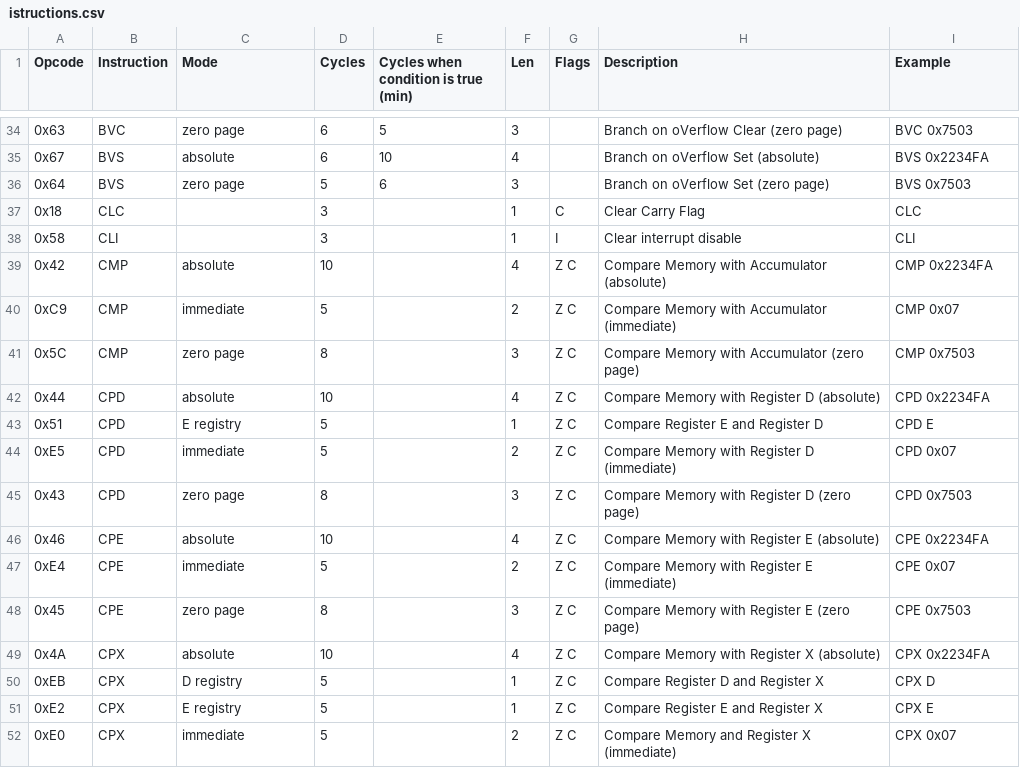
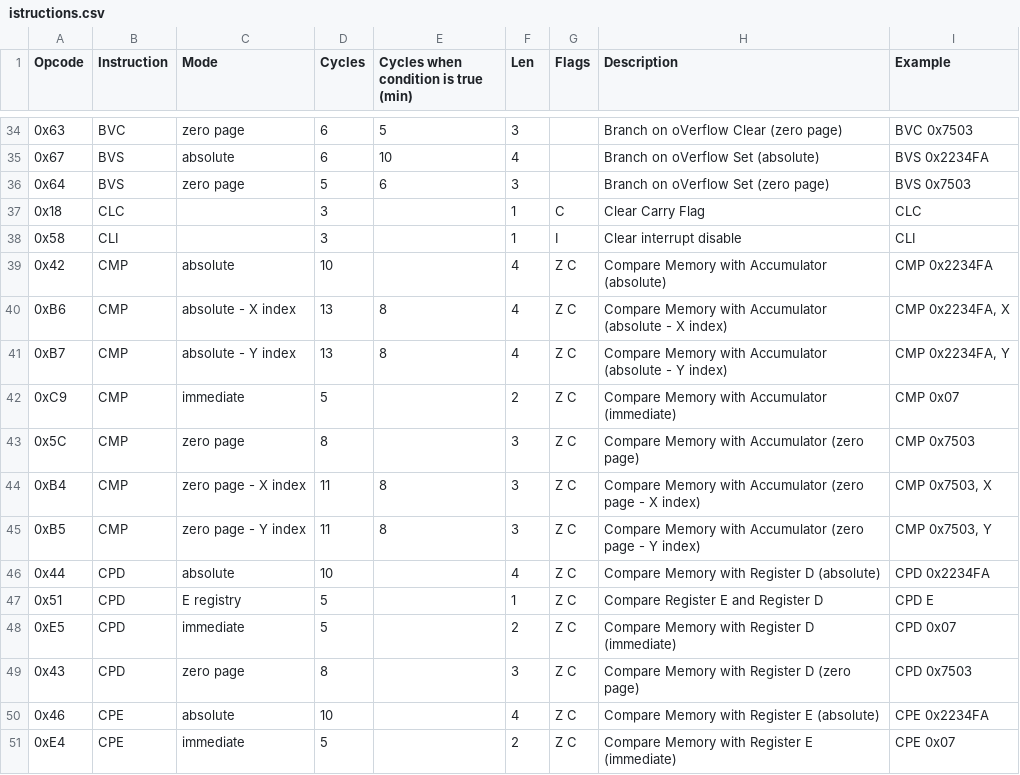
Before and after one commit to vittorio-nardone/custom-sap, a CSV file: istructions.csv, drawn as a sheet; only a part is shown, gaps mark what is left out; the shorter side is filled out with more unchanged rows.

Commit message:
feat: CMP memory with X, Y index

```diff
--- a/istructions.csv
+++ b/istructions.csv
@@ -39,4 +39,8 @@ Opcode,Instruction,Mode,Cycles,Cycles when condition is true (min),Len,Flags,Des
 0x42,"CMP","absolute",10,,4,"Z C","Compare Memory with Accumulator (absolute)","CMP 0x2234FA"
+0xB6,"CMP","absolute - X index",13,8,4,"Z C","Compare Memory with Accumulator (absolute - X index)","CMP 0x2234FA, X"
+0xB7,"CMP","absolute - Y index",13,8,4,"Z C","Compare Memory with Accumulator (absolute - Y index)","CMP 0x2234FA, Y"
 0xC9,"CMP","immediate",5,,2,"Z C","Compare Memory with Accumulator (immediate)","CMP 0x07"
 0x5C,"CMP","zero page",8,,3,"Z C","Compare Memory with Accumulator (zero page)","CMP 0x7503"
+0xB4,"CMP","zero page - X index",11,8,3,"Z C","Compare Memory with Accumulator (zero page - X index)","CMP 0x7503, X"
+0xB5,"CMP","zero page - Y index",11,8,3,"Z C","Compare Memory with Accumulator (zero page - Y index)","CMP 0x7503, Y"
 0x44,"CPD","absolute",10,,4,"Z C","Compare Memory with Register D (absolute)","CPD 0x2234FA"
```
Also changed, not shown: 32 other files.
